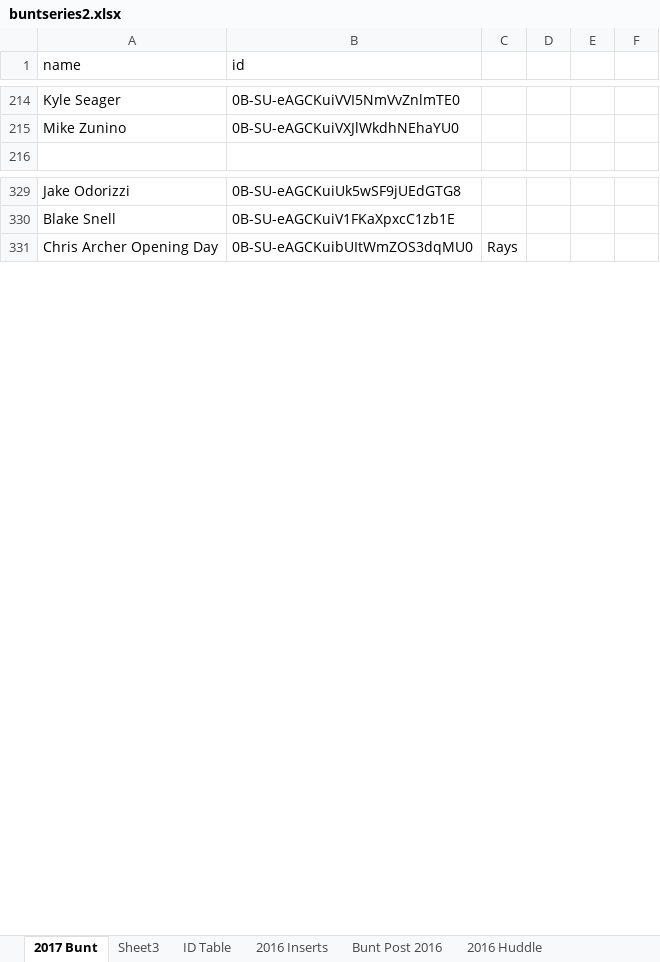
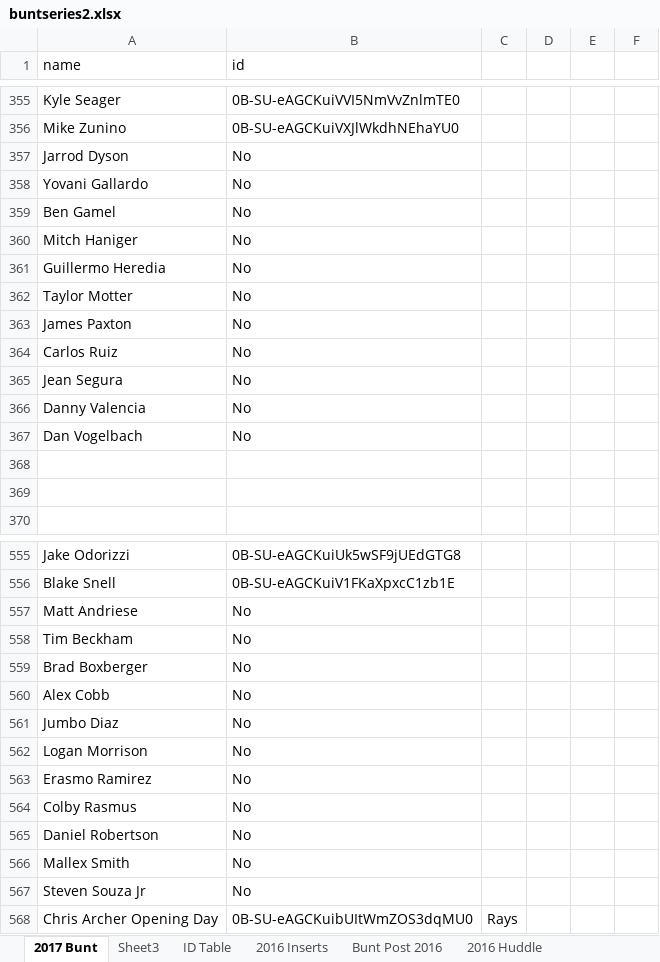
Before and after one commit to Wolfbane50/myApp, an Excel workbook: buntseries2.xlsx, sheet 2017 Bunt, drawn as a sheet; only a part is shown, gaps mark what is left out; values as stored, in another font and other column widths than the file's, no borders; conditional formats not drawn; the diff covers the shown part only; the diff names each change by its address in the sheet, - before the commit and + after, or states it on an @@ line.

```diff
--- a/buntseries2.xlsx (sheet 2017 Bunt)
+++ b/buntseries2.xlsx (sheet 2017 Bunt)
+row 357: Jarrod Dyson | No
+row 358: Yovani Gallardo | No
+row 359: Ben Gamel | No
+row 360: Mitch Haniger | No
+row 361: Guillermo Heredia | No
+row 362: Taylor Motter | No
+row 363: James Paxton | No
+row 364: Carlos Ruiz | No
+row 365: Jean Segura | No
+row 366: Danny Valencia | No
+row 367: Dan Vogelbach | No
+row 368: (empty)
+row 369: (empty)
+row 557: Matt Andriese | No
+row 558: Tim Beckham | No
+row 559: Brad Boxberger | No
+row 560: Alex Cobb | No
+row 561: Jumbo Diaz | No
+row 562: Logan Morrison | No
+row 563: Erasmo Ramirez | No
+row 564: Colby Rasmus | No
+row 565: Daniel Robertson | No
+row 566: Mallex Smith | No
+row 567: Steven Souza Jr | No
```
Also changed, not shown: 330 added rows, 1 removed row, 24 moved rows and 4 edited cells elsewhere in this sheet, sheet Sheet3, 2 other files.
